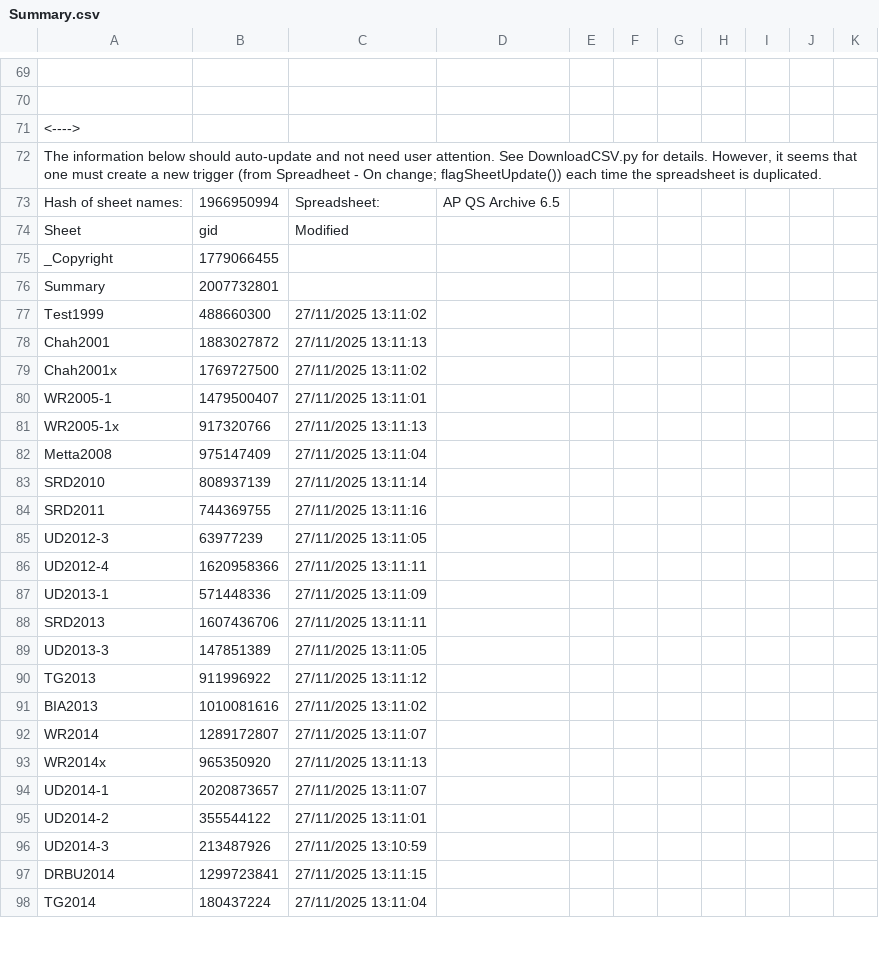
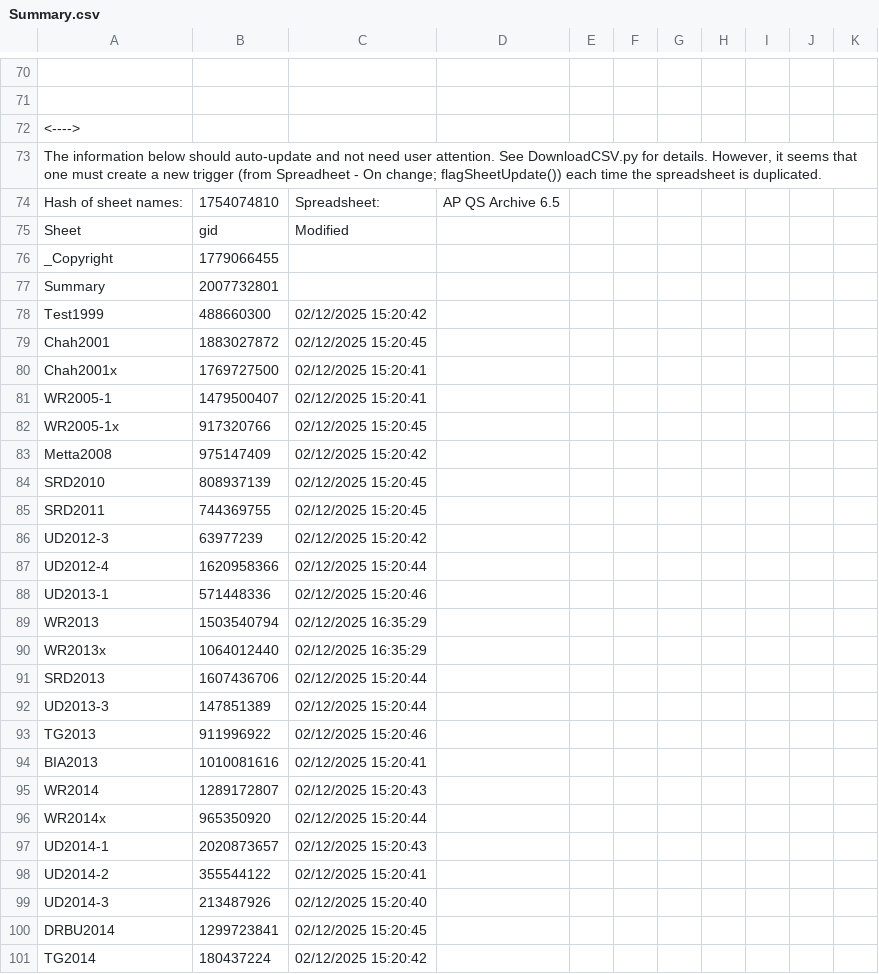
Before and after one commit to Kaccana-Bhikkhu/qs-archive, a CSV file: csv/Summary.csv, drawn as a sheet; only a part is shown, gaps mark what is left out; addresses are those after the commit; the diff covers the shown part only; the diff names each change by its address in the sheet, - before the commit and + after, or states it on an @@ line.

```diff
--- a/csv/Summary.csv
+++ b/csv/Summary.csv
-B74: 1966950994
+B74: 1754074810
-C78: 27/11/2025 13:11:02
+C78: 02/12/2025 15:20:42
-C79: 27/11/2025 13:11:13
+C79: 02/12/2025 15:20:45
-C80: 27/11/2025 13:11:02
+C80: 02/12/2025 15:20:41
-C81: 27/11/2025 13:11:01
+C81: 02/12/2025 15:20:41
-C82: 27/11/2025 13:11:13
+C82: 02/12/2025 15:20:45
-C83: 27/11/2025 13:11:04
+C83: 02/12/2025 15:20:42
-C84: 27/11/2025 13:11:14
+C84: 02/12/2025 15:20:45
-C85: 27/11/2025 13:11:16
+C85: 02/12/2025 15:20:45
-C86: 27/11/2025 13:11:05
+C86: 02/12/2025 15:20:42
-C87: 27/11/2025 13:11:11
+C87: 02/12/2025 15:20:44
-C88: 27/11/2025 13:11:09
+C88: 02/12/2025 15:20:46
+row 89: WR2013 | 1503540794 | 02/12/2025 16:35:29
+row 90: WR2013x | 1064012440 | 02/12/2025 16:35:29
-C91: 27/11/2025 13:11:11
+C91: 02/12/2025 15:20:44
-C92: 27/11/2025 13:11:05
+C92: 02/12/2025 15:20:44
-C93: 27/11/2025 13:11:12
+C93: 02/12/2025 15:20:46
-C94: 27/11/2025 13:11:02
+C94: 02/12/2025 15:20:41
-C95: 27/11/2025 13:11:07
+C95: 02/12/2025 15:20:43
-C96: 27/11/2025 13:11:13
+C96: 02/12/2025 15:20:44
-C97: 27/11/2025 13:11:07
+C97: 02/12/2025 15:20:43
-C98: 27/11/2025 13:11:01
+C98: 02/12/2025 15:20:41
-C99: 27/11/2025 13:10:59
+C99: 02/12/2025 15:20:40
-C100: 27/11/2025 13:11:15
+C100: 02/12/2025 15:20:45
-C101: 27/11/2025 13:11:04
+C101: 02/12/2025 15:20:42
```
Also changed, not shown: 2 added rows, 1 removed row and 70 edited cells elsewhere in this file, audio/sessionsNoUpload/WR2013/Excerpts.csv, csv/WR2015x.csv, 18 other files.
